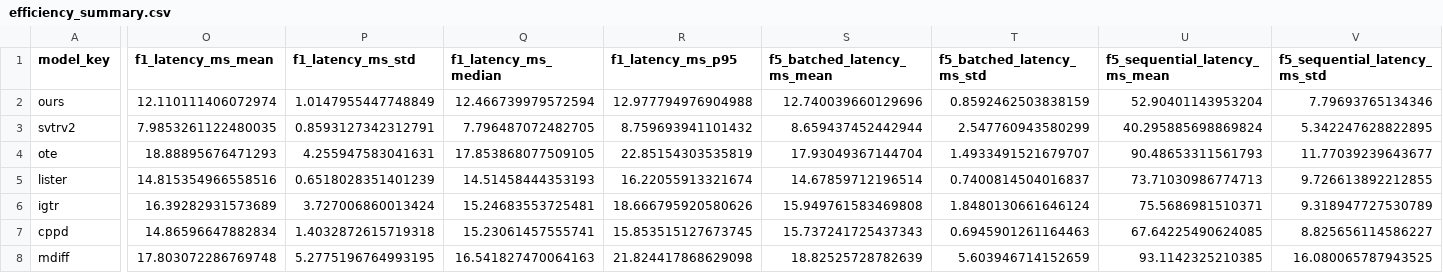
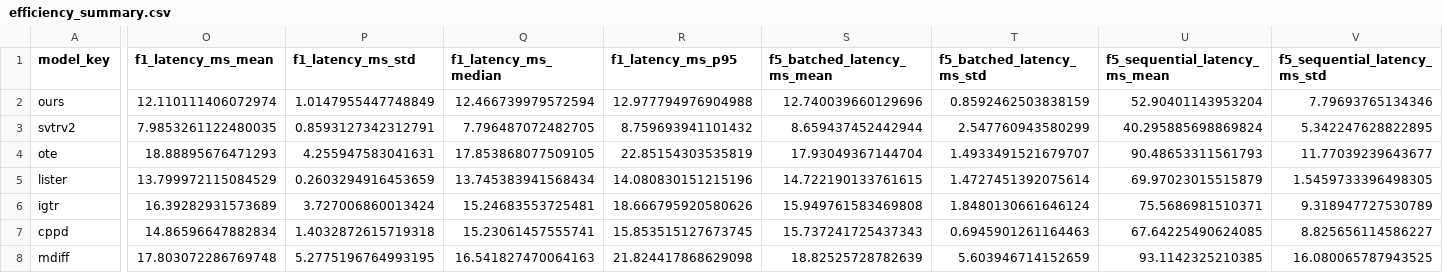
Before and after one commit to valfride/SSViT-LRLPR, a CSV file: experiments/revision_eval/reviewer1/01_efficiency/results/efficiency_summary.csv, drawn as a sheet; only a part is shown, gaps mark what is left out; the diff names each change by its address in the sheet, - before the commit and + after, or states it on an @@ line.

Commit message:
revision: finalize Reviewer 1 efficiency benchmark

```diff
--- a/experiments/revision_eval/reviewer1/01_efficiency/results/efficiency_summary.csv
+++ b/experiments/revision_eval/reviewer1/01_efficiency/results/efficiency_summary.csv
-O5 (f1_latency_ms_mean): 14.815354966558516
+O5 (f1_latency_ms_mean): 13.799972115084529
-P5 (f1_latency_ms_std): 0.6518028351401239
+P5 (f1_latency_ms_std): 0.2603294916453659
-Q5 (f1_latency_ms_median): 14.51458444353193
+Q5 (f1_latency_ms_median): 13.745383941568434
-R5 (f1_latency_ms_p95): 16.22055913321674
+R5 (f1_latency_ms_p95): 14.080830151215196
-S5 (f5_batched_latency_ms_mean): 14.67859712196514
+S5 (f5_batched_latency_ms_mean): 14.722190133761615
-T5 (f5_batched_latency_ms_std): 0.7400814504016837
+T5 (f5_batched_latency_ms_std): 1.4727451392075614
-U5 (f5_sequential_latency_ms_mean): 73.71030986774713
+U5 (f5_sequential_latency_ms_mean): 69.97023015515879
-V5 (f5_sequential_latency_ms_std): 9.726613892212855
+V5 (f5_sequential_latency_ms_std): 1.5459733396498305
```
Also changed, not shown: 2 other files.
